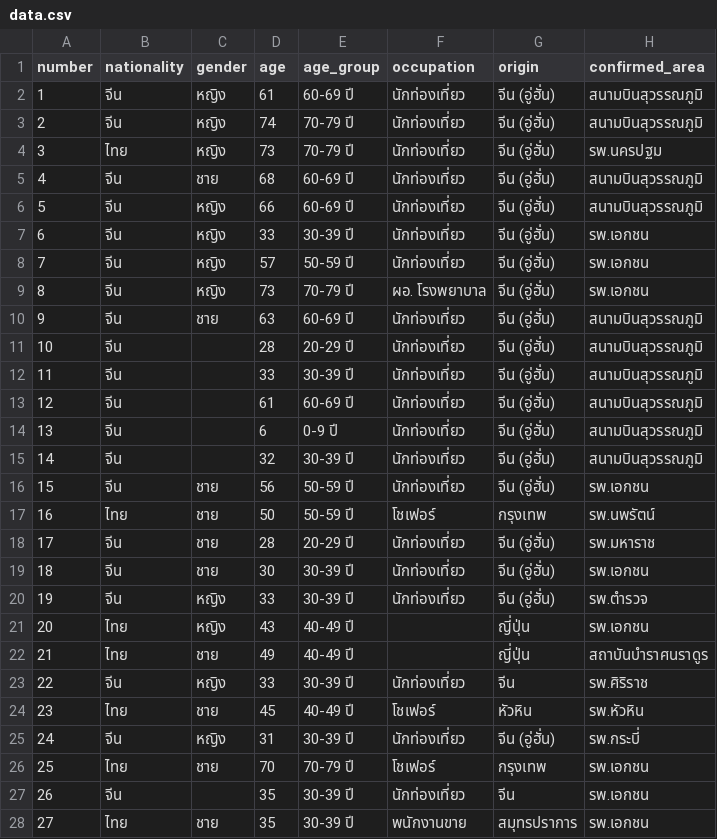
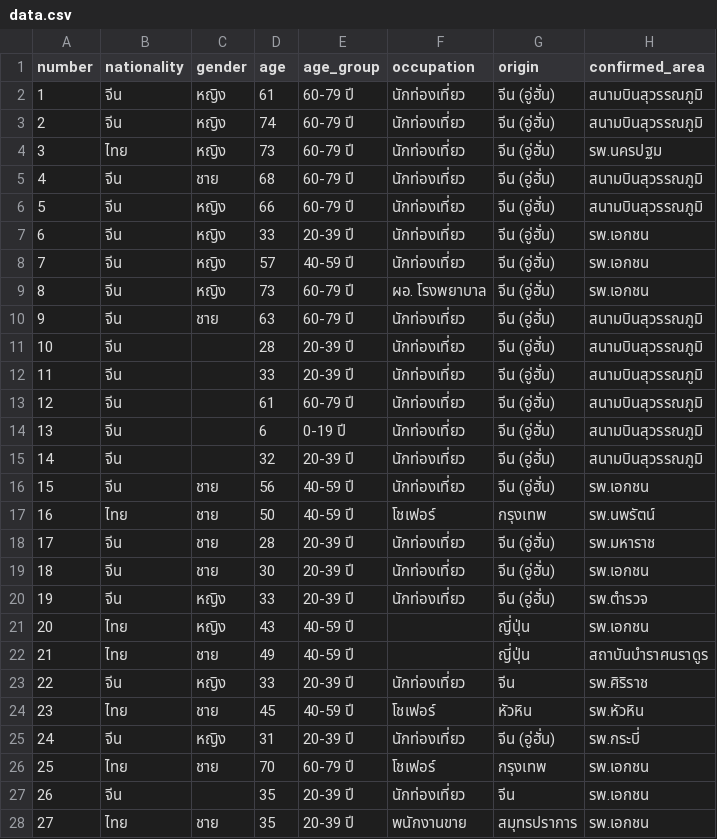
Before and after one commit to puripant/covid19-patients, a CSV file: data.csv, drawn as a sheet; only a part is shown; the diff covers the shown part only; the diff names each change by its address in the sheet, - before the commit and + after, or states it on an @@ line.

Commit message:
Update age groups

```diff
--- a/data.csv
+++ b/data.csv
-E2 (age_group): 60-69 ปี
+E2 (age_group): 60-79 ปี
-E3:E4 (age_group): 70-79 ปี
+E3:E4 (age_group): 60-79 ปี
-E5:E6 (age_group): 60-69 ปี
+E5:E6 (age_group): 60-79 ปี
-E7 (age_group): 30-39 ปี
+E7 (age_group): 20-39 ปี
-E8 (age_group): 50-59 ปี
+E8 (age_group): 40-59 ปี
-E9 (age_group): 70-79 ปี
+E9 (age_group): 60-79 ปี
-E10 (age_group): 60-69 ปี
+E10 (age_group): 60-79 ปี
-E11 (age_group): 20-29 ปี
+E11 (age_group): 20-39 ปี
-E12 (age_group): 30-39 ปี
+E12 (age_group): 20-39 ปี
-E13 (age_group): 60-69 ปี
+E13 (age_group): 60-79 ปี
-E14 (age_group): 0-9 ปี
+E14 (age_group): 0-19 ปี
-E15 (age_group): 30-39 ปี
+E15 (age_group): 20-39 ปี
-E16:E17 (age_group): 50-59 ปี
+E16:E17 (age_group): 40-59 ปี
-E18 (age_group): 20-29 ปี
+E18 (age_group): 20-39 ปี
-E19:E20 (age_group): 30-39 ปี
+E19:E20 (age_group): 20-39 ปี
-E21:E22 (age_group): 40-49 ปี
+E21:E22 (age_group): 40-59 ปี
-E23 (age_group): 30-39 ปี
+E23 (age_group): 20-39 ปี
-E24 (age_group): 40-49 ปี
+E24 (age_group): 40-59 ปี
-E25 (age_group): 30-39 ปี
+E25 (age_group): 20-39 ปี
-E26 (age_group): 70-79 ปี
+E26 (age_group): 60-79 ปี
-E27:E28 (age_group): 30-39 ปี
+E27:E28 (age_group): 20-39 ปี
```
Also changed, not shown: 23 edited cells elsewhere in this file.
